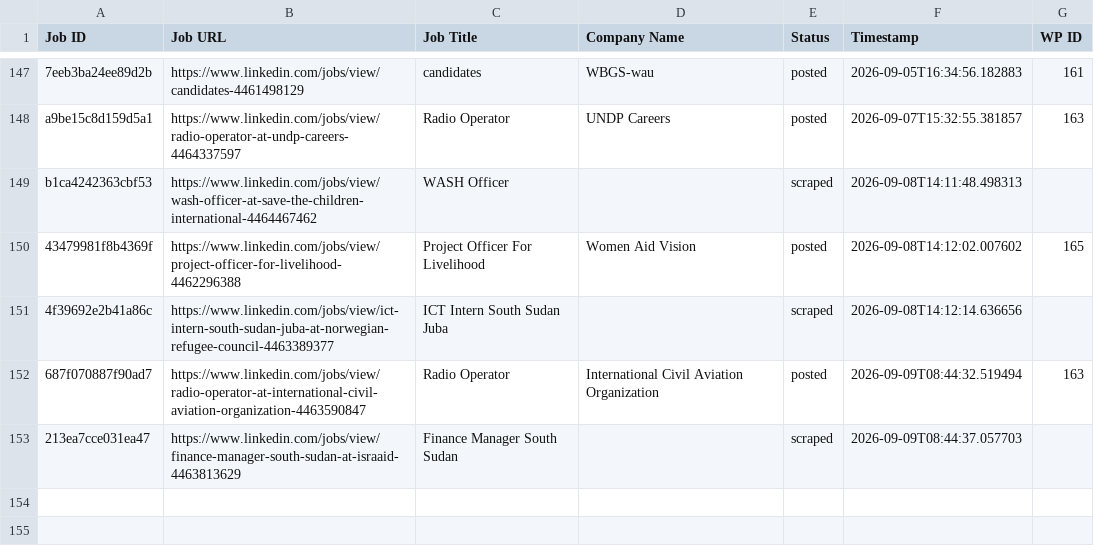
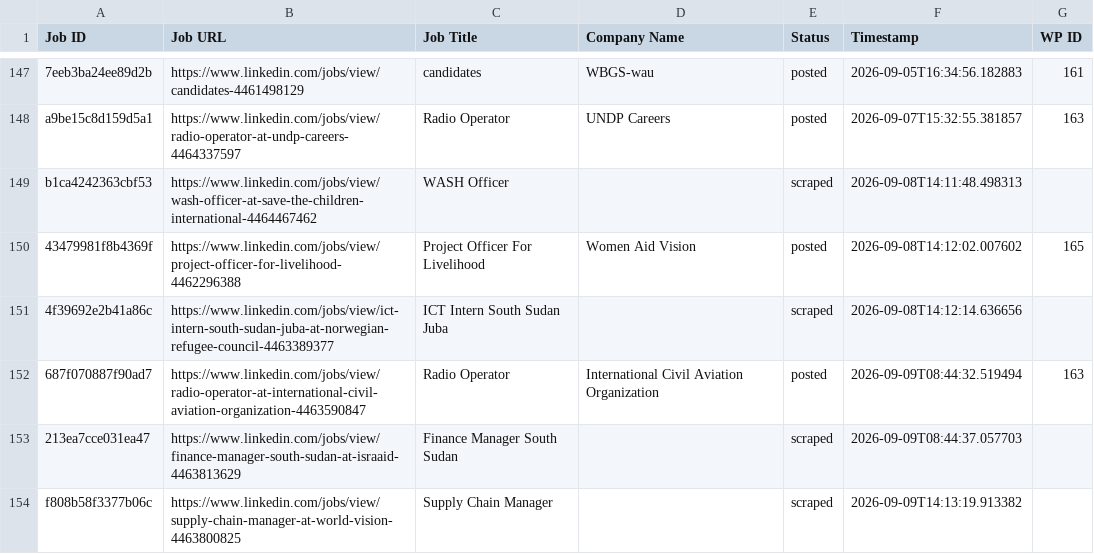
Before and after one commit to innovationinc2000/ss, a CSV file: processed_jobs.csv, drawn as a sheet; only a part is shown, gaps mark what is left out.

```diff
--- a/processed_jobs.csv
+++ b/processed_jobs.csv
@@ -153 +153,2 @@ b1ca4242363cbf53,https://www.linkedin.com/jobs/view/wash-officer-at-save-the-chi
 213ea7cce031ea47,https://www.linkedin.com/jobs/view/finance-manager-south-sudan-at-israaid-4463813629,Finance Manager South Sudan,,scraped,2026-09-09T08:44:37.057703,
+f808b58f3377b06c,https://www.linkedin.com/jobs/view/supply-chain-manager-at-world-vision-4463800825,Supply Chain Manager,,scraped,2026-09-09T14:13:19.913382,
```
